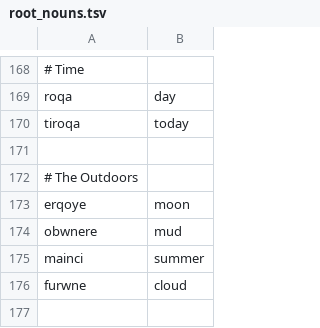
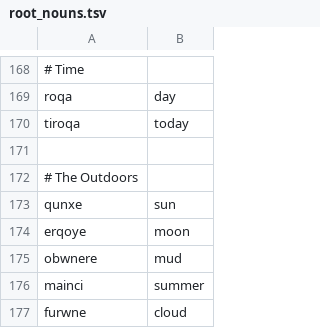
Before and after one commit to rngesus-wept/puflantu, a TSV file: root_nouns.tsv, drawn as a sheet; only a part is shown, gaps mark what is left out; the shorter side is filled out with more unchanged rows.

Commit message:
sun

```diff
--- a/root_nouns.tsv
+++ b/root_nouns.tsv
@@ -172,2 +172,3 @@ tiroqa	today
 # The Outdoors
+qunxe	sun
 erqoye	moon
```
